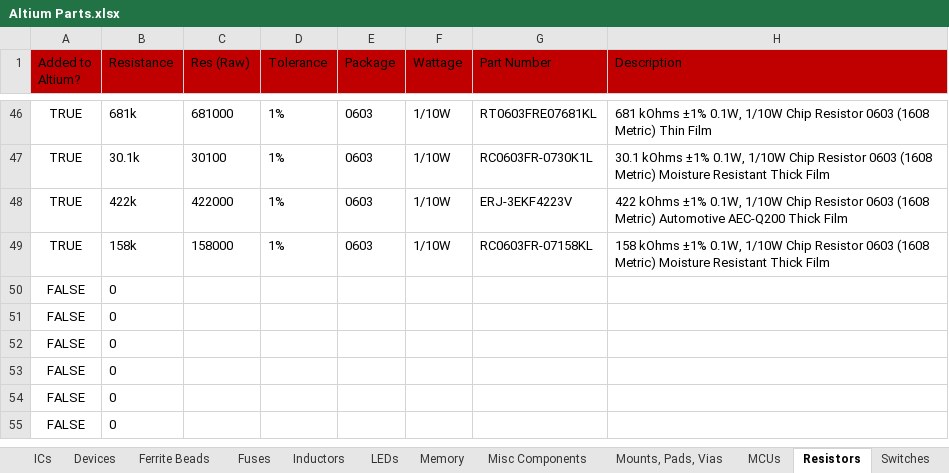
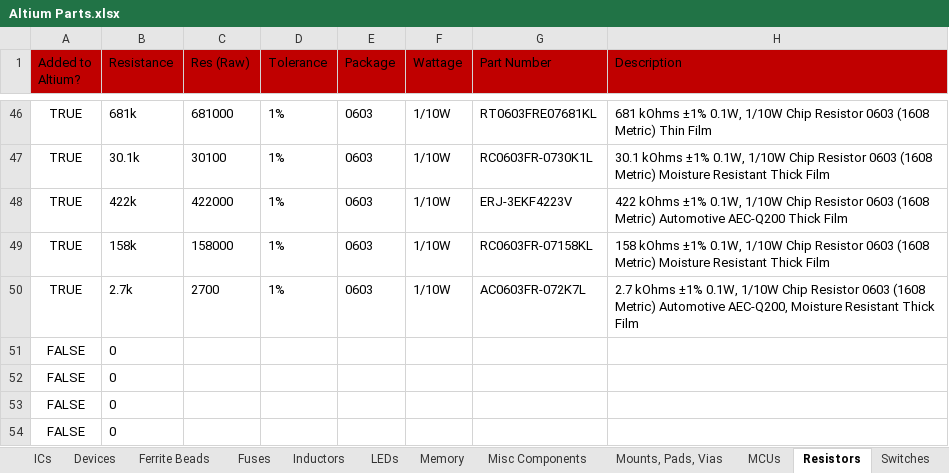
Before and after one commit to uf-mil-electrical/MIL-Altium, an Excel workbook: Altium Parts.xlsx, sheet Resistors, drawn as a sheet; only a part is shown, gaps mark what is left out; the shorter side is filled out with more unchanged rows; values as stored, in another font and other column widths than the file's, no borders; table styles not drawn; removed rows and columns are numbered as before the commit, all else as after; the diff names each change by its address in the sheet, - before the commit and + after, or states it on an @@ line.

```diff
--- a/Altium Parts.xlsx (sheet Resistors)
+++ b/Altium Parts.xlsx (sheet Resistors)
-row 50: FALSE | 0
+row 50: TRUE | 2.7k | 2700 | 1% | 0603 | 1/10W | AC0603FR-072K7L | 2.7 kOhms ±1% 0.1W, 1/10W Chip Resistor 0603 (1608 Metric) Automotive AEC-Q200, Moisture Resistant Thick Film
```
Also changed, not shown: sheet Connectors, sheet ICs, 18 other files.
